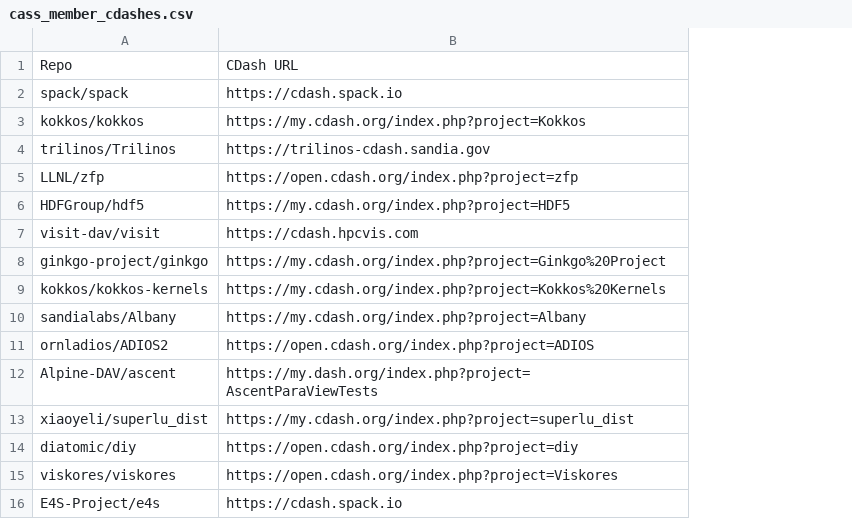
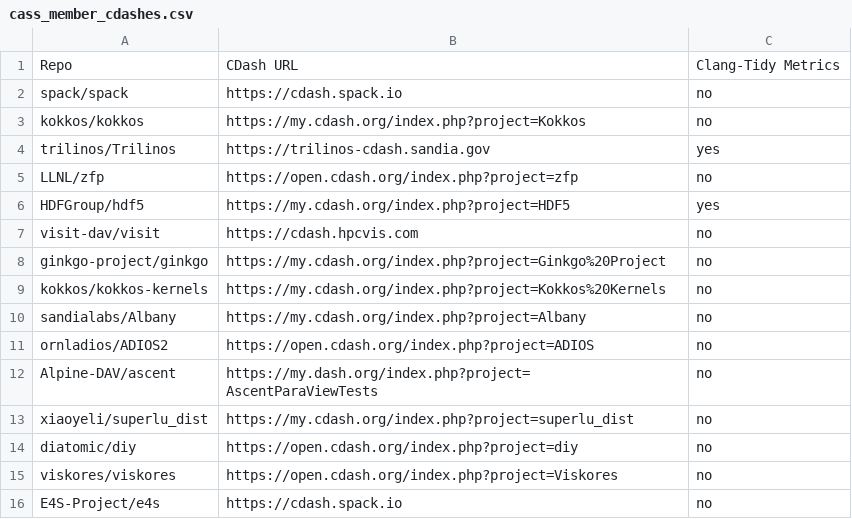
Before and after one commit to corsa-center/dashboard, a CSV file: explore/cass_project_data/cass_member_cdashes.csv, drawn as a sheet; the diff names each change by its address in the sheet, - before the commit and + after, or states it on an @@ line.

Commit message:
Scope complexity-metrics links to repos that actually publish them
Per review feedback: most CDash-mapped repos don't publish clang-tidy
output as a CDash file object, so a build picker for them would be a
dead end. Add an explicit "Clang-Tidy Metrics" column to
cass_member_cdashes.csv (currently just Trilinos and HDF5) and thread
a clangTidyMetrics flag through get_repos_info.py, catalog.js, and
code_viz.js's ?repo= handler so the new links/badge/legend entry only
appear for repos confirmed to have this data.

Also switches the CSV parsing to csv.DictReader, which incidentally
fixes the header row being read as a bogus mapping entry.

```diff
--- a/explore/cass_project_data/cass_member_cdashes.csv
+++ b/explore/cass_project_data/cass_member_cdashes.csv
+column C, rows 1-16: Clang-Tidy Metrics | no | no | yes | no | yes | no | no | no | no | no | no | no | no | no | no
```
Also changed, not shown: 3 other files.
